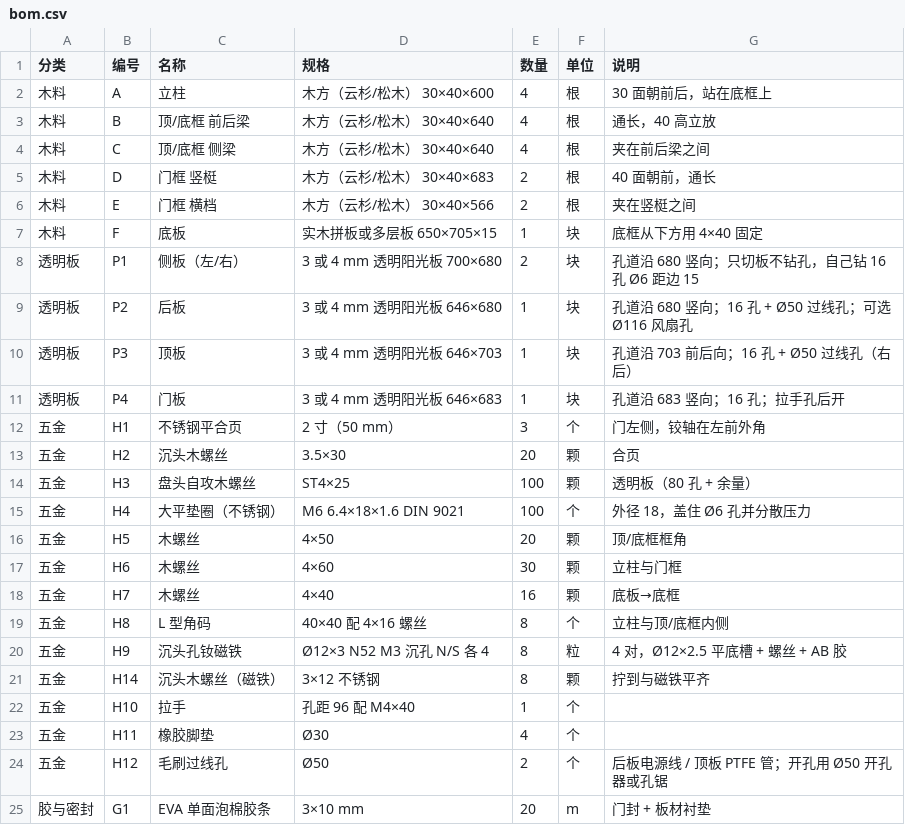
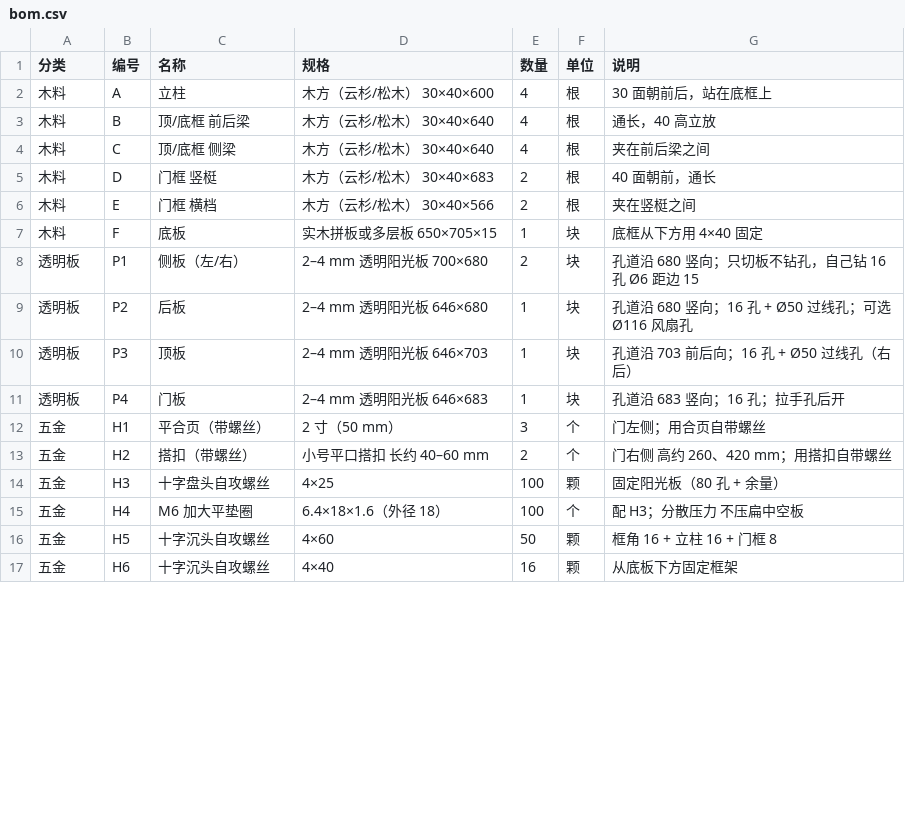
Before and after one commit to Gloridust/BambuA1ChamberBP, a CSV file: bom.csv, drawn as a sheet; only a part is shown; the diff covers the shown part only.

```diff
--- a/bom.csv
+++ b/bom.csv
@@ -7,19 +7,11 @@
 木料,F,底板,实木拼板或多层板 650×705×15,1,块,底框从下方用 4×40 固定
-透明板,P1,侧板（左/右）,3 或 4 mm 透明阳光板 700×680,2,块,孔道沿 680 竖向；只切板不钻孔，自己钻 16 孔 Ø6 距边 15
-透明板,P2,后板,3 或 4 mm 透明阳光板 646×680,1,块,孔道沿 680 竖向；16 孔 + Ø50 过线孔；可选 Ø116 风扇孔
-透明板,P3,顶板,3 或 4 mm 透明阳光板 646×703,1,块,孔道沿 703 前后向；16 孔 + Ø50 过线孔（右后）
-透明板,P4,门板,3 或 4 mm 透明阳光板 646×683,1,块,孔道沿 683 竖向；16 孔；拉手孔后开
-五金,H1,不锈钢平合页,2 寸（50 mm）,3,个,门左侧，铰轴在左前外角
-五金,H2,沉头木螺丝,3.5×30,20,颗,合页
-五金,H3,盘头自攻木螺丝,ST4×25,100,颗,透明板（80 孔 + 余量）
-五金,H4,大平垫圈（不锈钢）,M6 6.4×18×1.6 DIN 9021,100,个,外径 18，盖住 Ø6 孔并分散压力
-五金,H5,木螺丝,4×50,20,颗,顶/底框框角
-五金,H6,木螺丝,4×60,30,颗,立柱与门框
-五金,H7,木螺丝,4×40,16,颗,底板→底框
-五金,H8,L 型角码,40×40 配 4×16 螺丝,8,个,立柱与顶/底框内侧
-五金,H9,沉头孔钕磁铁,Ø12×3 N52 M3 沉孔 N/S 各 4,8,粒,4 对，Ø12×2.5 平底槽 + 螺丝 + AB 胶
-五金,H14,沉头木螺丝（磁铁）,3×12 不锈钢,8,颗,拧到与磁铁平齐
-五金,H10,拉手,孔距 96 配 M4×40,1,个,
-五金,H11,橡胶脚垫,Ø30,4,个,
-五金,H12,毛刷过线孔,Ø50,2,个,后板电源线 / 顶板 PTFE 管；开孔用 Ø50 开孔器或孔锯
-胶与密封,G1,EVA 单面泡棉胶条,3×10 mm,20,m,门封 + 板材衬垫
+透明板,P1,侧板（左/右）,2–4 mm 透明阳光板 700×680,2,块,孔道沿 680 竖向；只切板不钻孔，自己钻 16 孔 Ø6 距边 15
+透明板,P2,后板,2–4 mm 透明阳光板 646×680,1,块,孔道沿 680 竖向；16 孔 + Ø50 过线孔；可选 Ø116 风扇孔
+透明板,P3,顶板,2–4 mm 透明阳光板 646×703,1,块,孔道沿 703 前后向；16 孔 + Ø50 过线孔（右后）
+透明板,P4,门板,2–4 mm 透明阳光板 646×683,1,块,孔道沿 683 竖向；16 孔；拉手孔后开
+五金,H1,平合页（带螺丝）,2 寸（50 mm）,3,个,门左侧；用合页自带螺丝
+五金,H2,搭扣（带螺丝）,小号平口搭扣 长约 40–60 mm,2,个,门右侧 高约 260、420 mm；用搭扣自带螺丝
+五金,H3,十字盘头自攻螺丝,4×25,100,颗,固定阳光板（80 孔 + 余量）
+五金,H4,M6 加大平垫圈,6.4×18×1.6（外径 18）,100,个,配 H3；分散压力 不压扁中空板
+五金,H5,十字沉头自攻螺丝,4×60,50,颗,框角 16 + 立柱 16 + 门框 8
+五金,H6,十字沉头自攻螺丝,4×40,16,颗,从底板下方固定框架
```
Also changed, not shown: 7 added rows, 3 removed rows and 6 edited cells elsewhere in this file, bom.en.csv, 8 other files.
